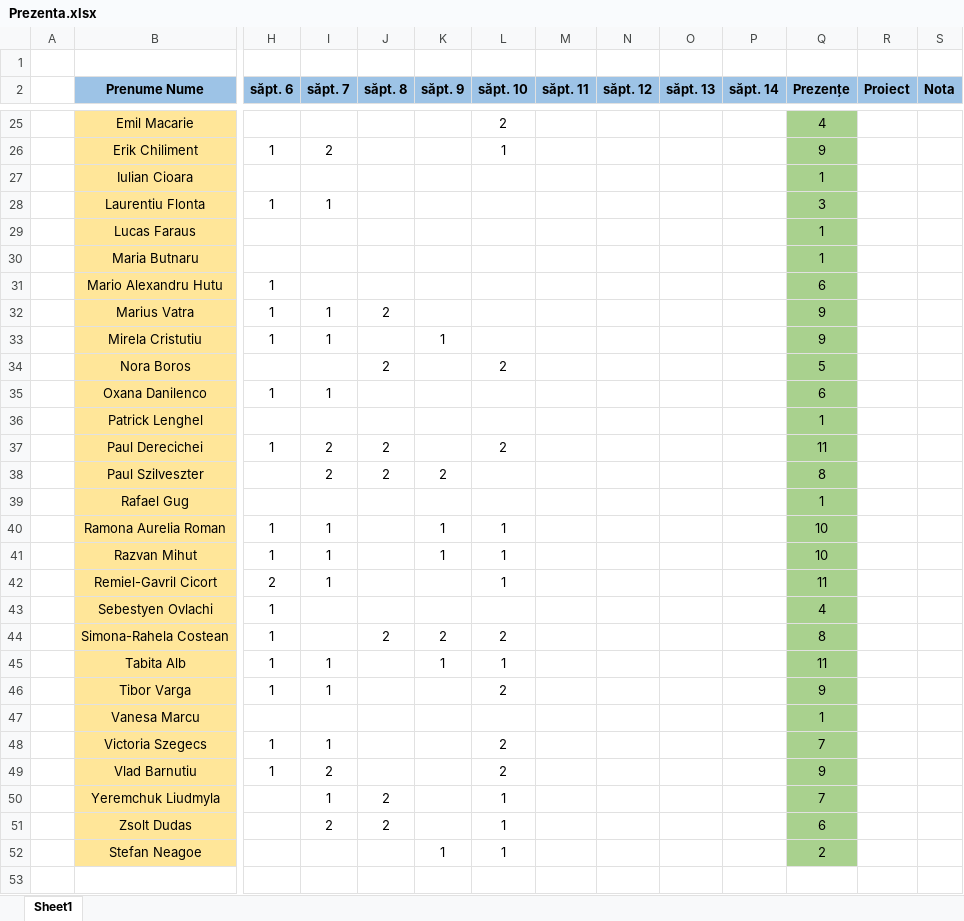
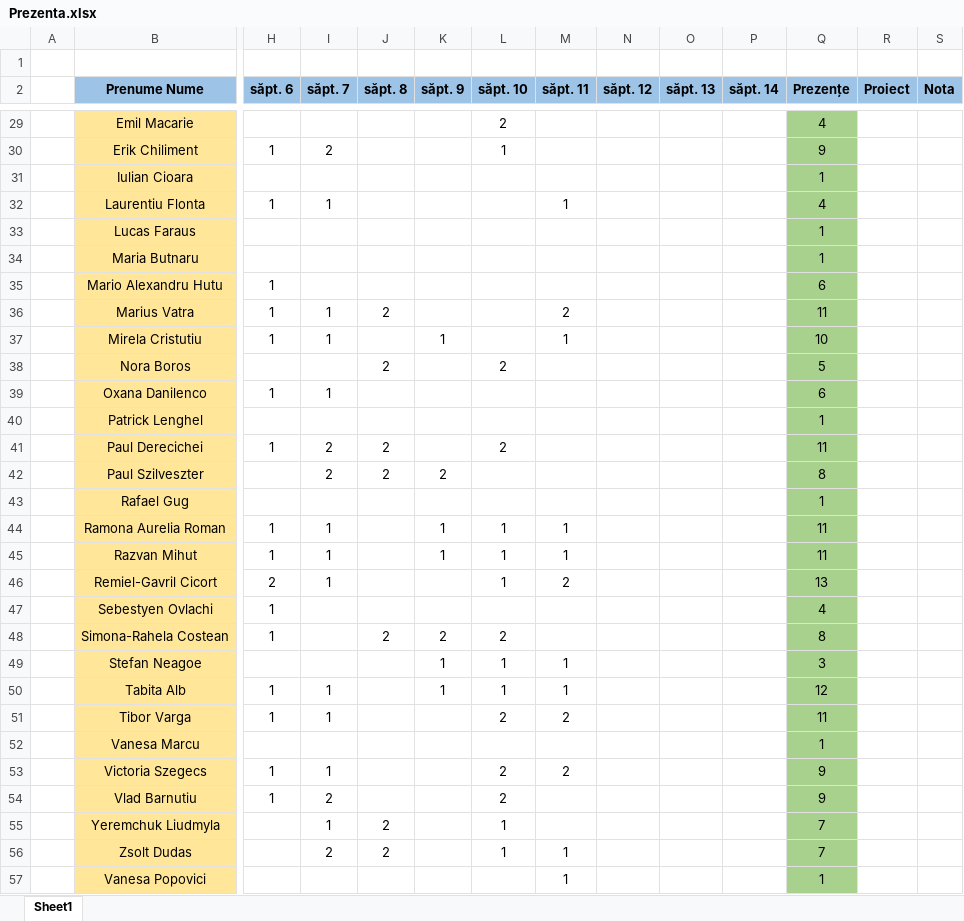
Before and after one commit to PelleRemus/Facultate_Promotia_2024_2027, an Excel workbook: Algoritmi Fundamentali/Prezenta.xlsx, sheet Sheet1, drawn as a sheet; only a part is shown, gaps mark what is left out; values as stored, in another font and other column widths than the file's, no borders; conditional formats not drawn; removed rows and columns are numbered as before the commit, all else as after; rows hold the shown columns only; the diff covers the shown part only; the diff names each change by its address in the sheet, - before the commit and + after, or states it on an @@ line.

```diff
--- a/Algoritmi Fundamentali/Prezenta.xlsx (sheet Sheet1)
+++ b/Algoritmi Fundamentali/Prezenta.xlsx (sheet Sheet1)
-M32 (săpt. 11): (empty)
+M32 (săpt. 11): 1
-Q32 (Prezențe): 3
+Q32 (Prezențe): 4
-M36 (săpt. 11): (empty)
+M36 (săpt. 11): 2
-Q36 (Prezențe): 9
+Q36 (Prezențe): 11
-M37 (săpt. 11): (empty)
+M37 (săpt. 11): 1
-Q37 (Prezențe): 9
+Q37 (Prezențe): 10
-M44:M45 (săpt. 11): (empty)
+M44:M45 (săpt. 11): 1
-Q44:Q45 (Prezențe): 10
+Q44:Q45 (Prezențe): 11
-M46 (săpt. 11): (empty)
+M46 (săpt. 11): 2
-Q46 (Prezențe): 11
+Q46 (Prezențe): 13
+row 49:  | Stefan Neagoe |  |  |  | 1 | 1 | 1 |  |  |  | 3
-M50 (săpt. 11): (empty)
+M50 (săpt. 11): 1
-Q50 (Prezențe): 11
+Q50 (Prezențe): 12
-M51 (săpt. 11): (empty)
+M51 (săpt. 11): 2
-Q51 (Prezențe): 9
+Q51 (Prezențe): 11
-M53 (săpt. 11): (empty)
+M53 (săpt. 11): 2
-Q53 (Prezențe): 7
+Q53 (Prezențe): 9
-M56 (săpt. 11): (empty)
+M56 (săpt. 11): 1
-Q56 (Prezențe): 6
+Q56 (Prezențe): 7
-row 52:  | Stefan Neagoe |  |  |  | 1 | 1 |  |  |  |  | 2
+row 57:  | Vanesa Popovici |  |  |  |  |  | 1 |  |  |  | 1
```
Also changed, not shown: 4 added rows and 22 edited cells elsewhere in this sheet, formulas that keep their value, 18 other files.
